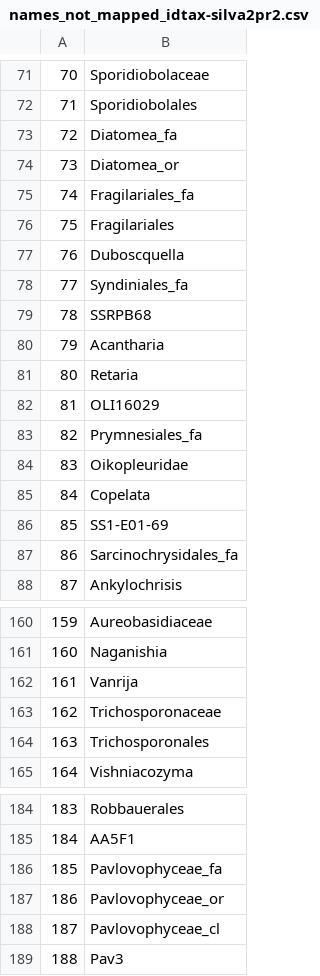
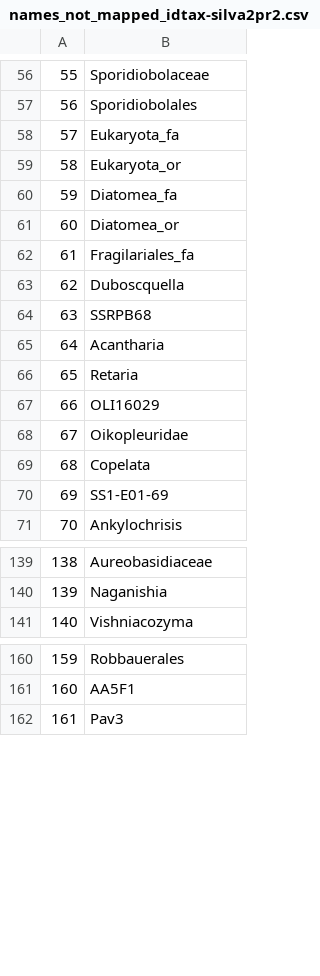
Before and after one commit to dcat4/amplicon_bioinformatics, a CSV file: tax_pipe_Mar20/taxtab_map_results/names_not_mapped_idtax-silva2pr2.csv, drawn as a sheet; only a part is shown, gaps mark what is left out; removed rows and columns are numbered as before the commit, all else as after; the diff covers the shown part only; the diff names each change by its address in the sheet, - before the commit and + after, or states it on an @@ line.

```diff
--- a/tax_pipe_Mar20/taxtab_map_results/names_not_mapped_idtax-silva2pr2.csv
+++ b/tax_pipe_Mar20/taxtab_map_results/names_not_mapped_idtax-silva2pr2.csv
@@ column A renumbered from row 14 down @@
@@ row 25 moved to row 58: 57 @@
@@ row 26 moved to row 59: 58 @@
-row 76: 75 | Fragilariales
-row 78: 77 | Syndiniales_fa
-row 83: 82 | Prymnesiales_fa
-row 87: 86 | Sarcinochrysidales_fa
-row 162: 161 | Vanrija
-row 163: 162 | Trichosporonaceae
-row 164: 163 | Trichosporonales
-row 186: 185 | Pavlovophyceae_fa
-row 187: 186 | Pavlovophyceae_or
-row 188: 187 | Pavlovophyceae_cl
```
Also changed, not shown: 27 removed rows and 1 moved row elsewhere in this file, tax_pipe_Mar20/taxtab_map_results/names_not_mapped_bayes-silva2pr2.csv, tax_pipe_Mar20/taxtab_map_results/names_not_mapped_lca-pr22pr2.csv, 2 other files.
